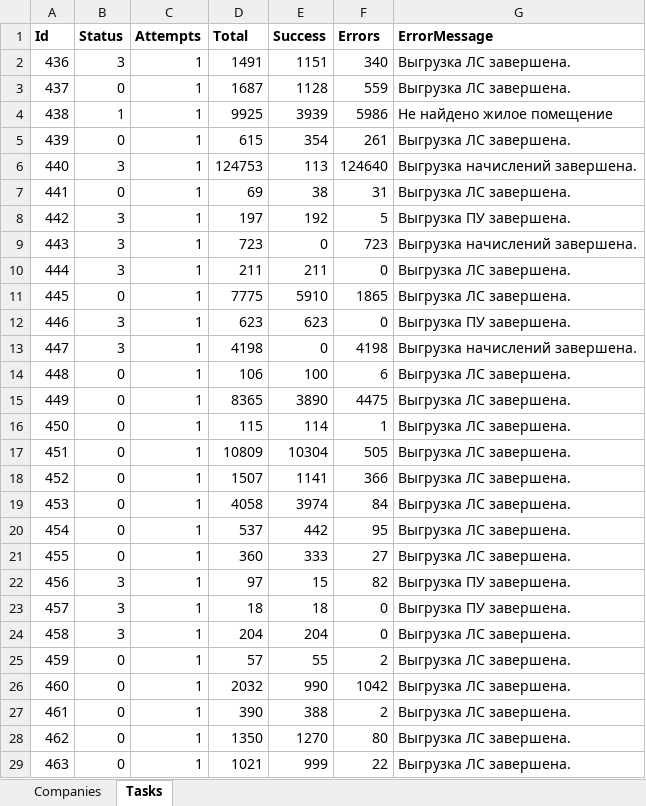
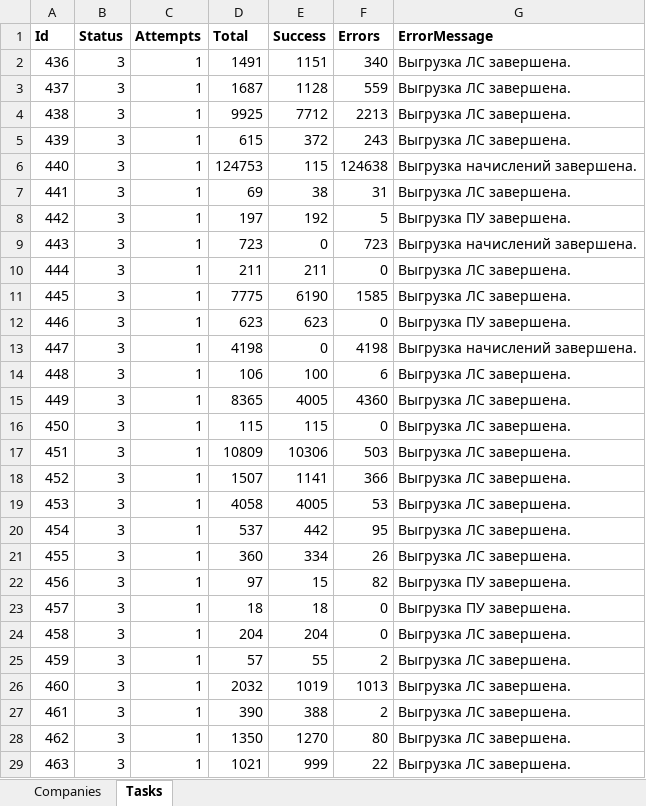
Before and after one commit to vanfreeride/NET-Core-tests, an Excel workbook: RcOnline/base.xlsx, sheet Tasks, drawn as a sheet; only a part is shown; values as stored, in another font and other column widths than the file's, no borders; removed rows and columns are numbered as before the commit, all else as after; the diff covers the shown part only; the diff names each change by its address in the sheet, - before the commit and + after, or states it on an @@ line.

```diff
--- a/RcOnline/base.xlsx (sheet Tasks)
+++ b/RcOnline/base.xlsx (sheet Tasks)
-B3 (Status): 0
+B3 (Status): 3
-row 4: 438 | 1 | 1 | 9925 | 3939 | 5986 | Не найдено жилое помещение
-row 5: 439 | 0 | 1 | 615 | 354 | 261 | Выгрузка ЛС завершена.
+row 4: 438 | 3 | 1 | 9925 | 7712 | 2213 | Выгрузка ЛС завершена.
+row 5: 439 | 3 | 1 | 615 | 372 | 243 | Выгрузка ЛС завершена.
-E6 (Success): 113
+E6 (Success): 115
-F6 (Errors): 124640
+F6 (Errors): 124638
-B7 (Status): 0
+B7 (Status): 3
-B11 (Status): 0
+B11 (Status): 3
-E11 (Success): 5910
+E11 (Success): 6190
-F11 (Errors): 1865
+F11 (Errors): 1585
-B14:B21 (Status): 0
+B14:B21 (Status): 3
-E15 (Success): 3890
+E15 (Success): 4005
-F15 (Errors): 4475
+F15 (Errors): 4360
-E16 (Success): 114
+E16 (Success): 115
-F16 (Errors): 1
+F16 (Errors): 0
-E17 (Success): 10304
+E17 (Success): 10306
-F17 (Errors): 505
+F17 (Errors): 503
-E19 (Success): 3974
+E19 (Success): 4005
-F19 (Errors): 84
+F19 (Errors): 53
-E21 (Success): 333
+E21 (Success): 334
-F21 (Errors): 27
+F21 (Errors): 26
-B25:B29 (Status): 0
+B25:B29 (Status): 3
-E26 (Success): 990
+E26 (Success): 1019
-F26 (Errors): 1042
+F26 (Errors): 1013
```
Also changed, not shown: 23 added rows, 1 removed row, 61 edited cells and row numbers in column A elsewhere in this sheet, sheet Companies, 2 other files.
